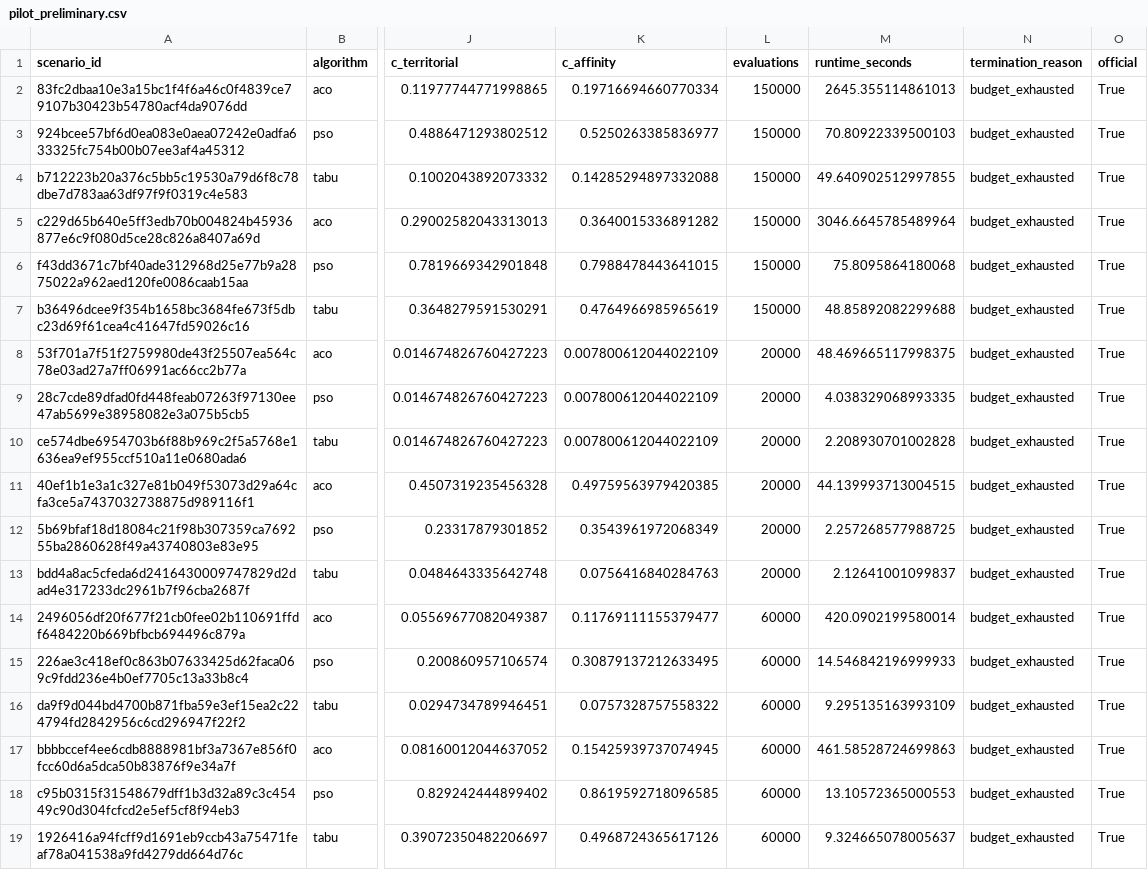
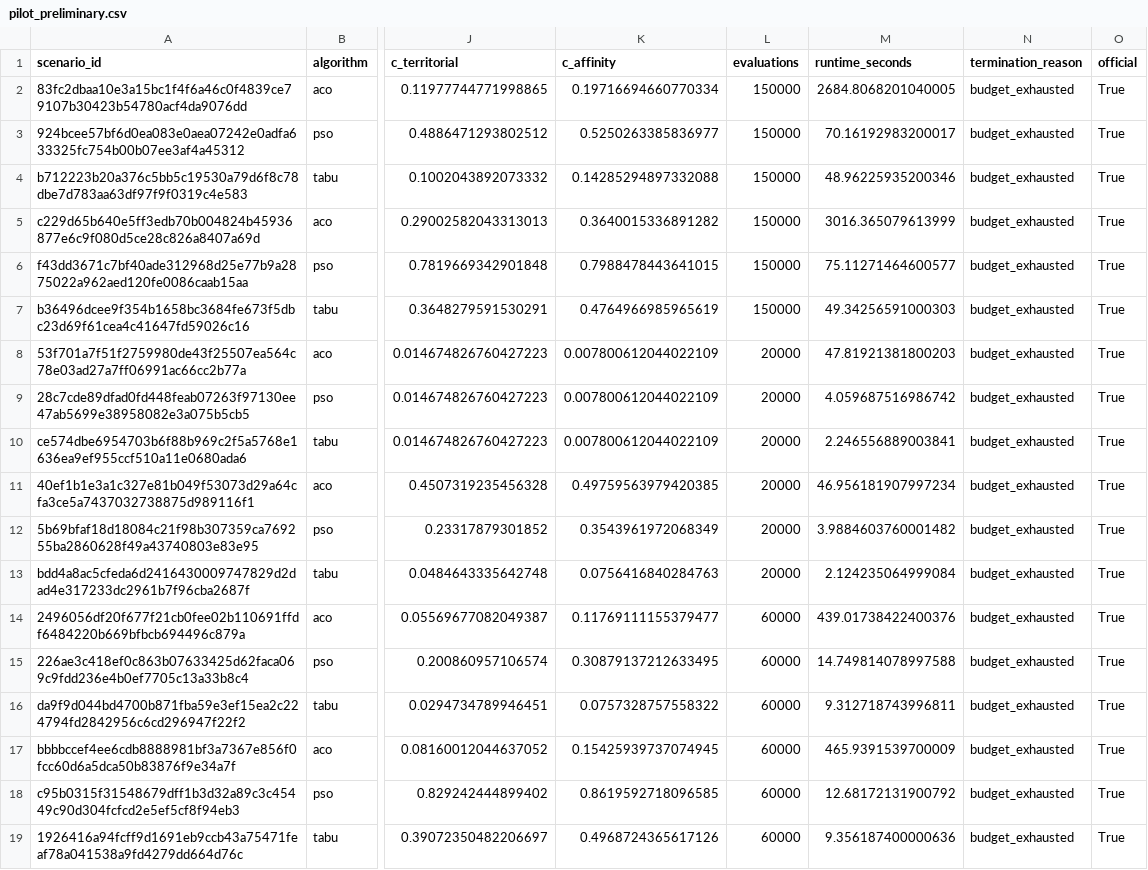
Before and after one commit to tiagobaroni/bus-lot-optimization, a CSV file: results/tables/pilot_preliminary.csv, drawn as a sheet; only a part is shown, gaps mark what is left out; the diff names each change by its address in the sheet, - before the commit and + after, or states it on an @@ line.

Commit message:
Reexecuta o piloto e renova o congelamento na mesma transação
O piloto foi reexecutado sobre o commit que traz a tolerância de sujeira
restrita, de modo que o commit da campanha e o commit corrente coincidem pela
primeira vez desde o refazimento. A consolidação saiu oficial, com dezoito de
dezoito e zero falhas, e a validação passou inteira, com as três reproduções
independentes, os critérios de recursos e a janela de tempo.

O manifesto foi gerado no meio da transação, como o pacote anterior permitiu, e
registra os onze caminhos que estavam sujos no momento da assinatura, todos
artefatos derivados do próprio piloto, mais o resumo do conjunto. A sujeira não
é omitida: ela é declarada.

```diff
--- a/results/tables/pilot_preliminary.csv
+++ b/results/tables/pilot_preliminary.csv
-M2 (runtime_seconds): 2645.355114861013
+M2 (runtime_seconds): 2684.8068201040005
-M3 (runtime_seconds): 70.80922339500103
+M3 (runtime_seconds): 70.16192983200017
-M4 (runtime_seconds): 49.640902512997855
+M4 (runtime_seconds): 48.96225935200346
-M5 (runtime_seconds): 3046.6645785489964
+M5 (runtime_seconds): 3016.365079613999
-M6 (runtime_seconds): 75.8095864180068
+M6 (runtime_seconds): 75.11271464600577
-M7 (runtime_seconds): 48.85892082299688
+M7 (runtime_seconds): 49.34256591000303
-M8 (runtime_seconds): 48.469665117998375
+M8 (runtime_seconds): 47.81921381800203
-M9 (runtime_seconds): 4.038329068993335
+M9 (runtime_seconds): 4.059687516986742
-M10 (runtime_seconds): 2.208930701002828
+M10 (runtime_seconds): 2.246556889003841
-M11 (runtime_seconds): 44.139993713004515
+M11 (runtime_seconds): 46.956181907997234
-M12 (runtime_seconds): 2.257268577988725
+M12 (runtime_seconds): 3.9884603760001482
-M13 (runtime_seconds): 2.12641001099837
+M13 (runtime_seconds): 2.124235064999084
-M14 (runtime_seconds): 420.0902199580014
+M14 (runtime_seconds): 439.01738422400376
-M15 (runtime_seconds): 14.546842196999933
+M15 (runtime_seconds): 14.749814078997588
-M16 (runtime_seconds): 9.295135163993109
+M16 (runtime_seconds): 9.312718743996811
-M17 (runtime_seconds): 461.58528724699863
+M17 (runtime_seconds): 465.9391539700009
-M18 (runtime_seconds): 13.10572365000553
+M18 (runtime_seconds): 12.68172131900792
-M19 (runtime_seconds): 9.324665078005637
+M19 (runtime_seconds): 9.356187400000636
```
Also changed, not shown: 11 other files.
